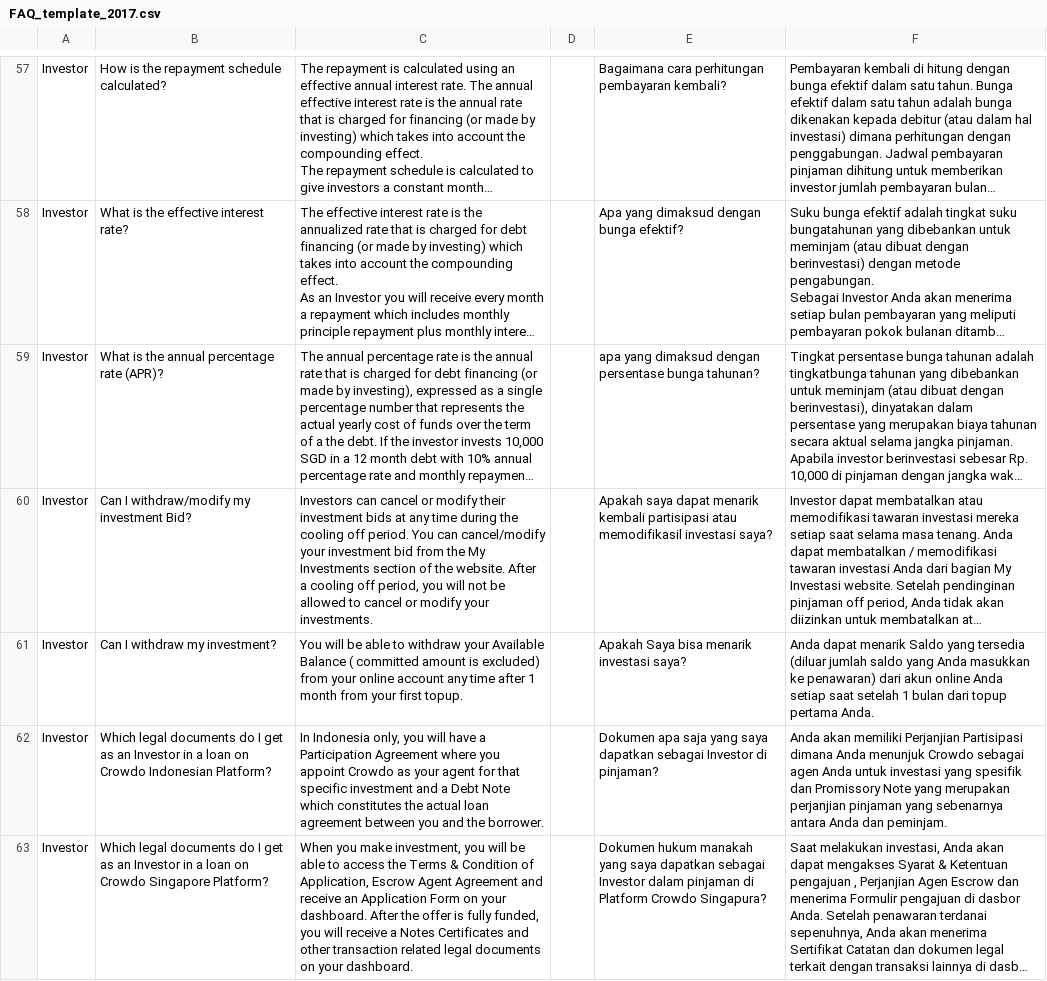
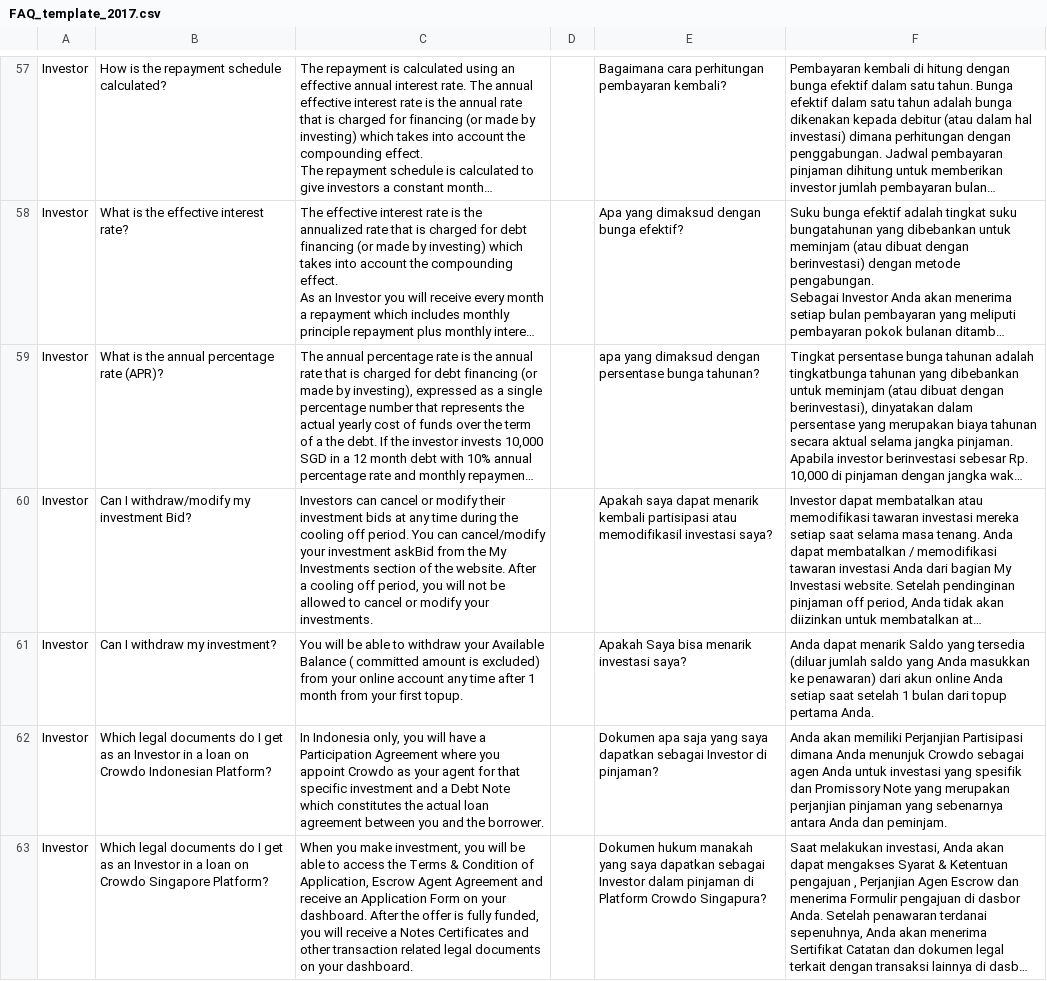
Before and after one commit to natnayr/Lending-Mobile-Android, a CSV file: app/src/main/assets/FAQ_template_2017.csv, drawn as a sheet; only a part is shown, gaps mark what is left out; long unchanged cells end in …; the diff covers the shown part only; the diff names each change by its address in the sheet, - before the commit and + after, or states it on an @@ line.

```diff
--- a/app/src/main/assets/FAQ_template_2017.csv
+++ b/app/src/main/assets/FAQ_template_2017.csv
-C60: …your investment bid from the…
+C60: …your investment askBid from the…
```
Also changed, not shown: 7 edited cells elsewhere in this file, 11 other files.
